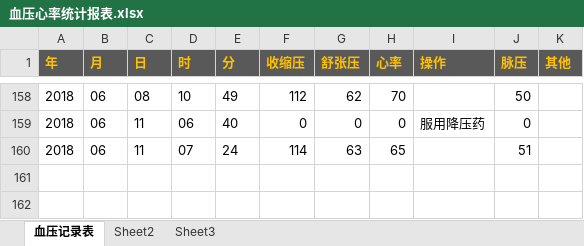
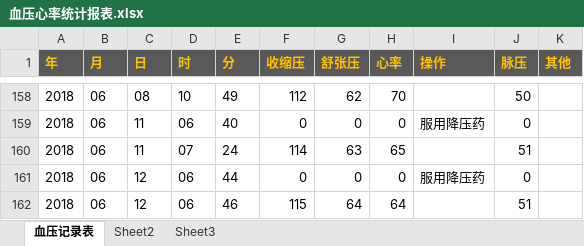
Before and after one commit to songzxDev/mmHgHrrest, an Excel workbook: 血压心率统计报表.xlsx, sheet 血压记录表, drawn as a sheet; only a part is shown, gaps mark what is left out; values as stored, in another font and other column widths than the file's, no borders; conditional formats not drawn; the diff names each change by its address in the sheet, - before the commit and + after, or states it on an @@ line.

Commit message:
20180612更新数据

```diff
--- a/血压心率统计报表.xlsx (sheet 血压记录表)
+++ b/血压心率统计报表.xlsx (sheet 血压记录表)
+row 161: 2018 | 06 | 12 | 06 | 44 | 0 | 0 | 0 | 服用降压药 | 0
+row 162: 2018 | 06 | 12 | 06 | 46 | 115 | 64 | 64 |  | 51
```
